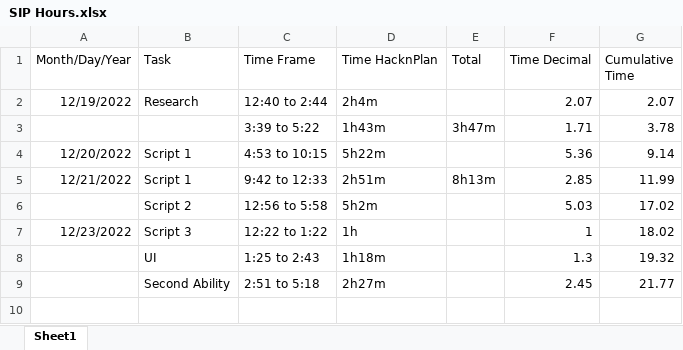
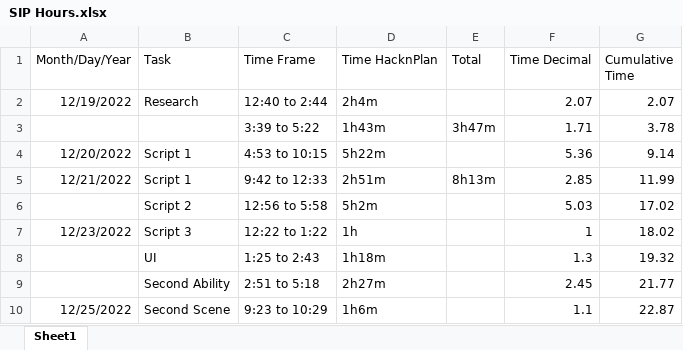
Before and after one commit to vexurayr/UAT-SIP, an Excel workbook: SIP Hours.xlsx, sheet Sheet1, drawn as a sheet; values as stored, in another font and other column widths than the file's, no borders; the diff names each change by its address in the sheet, - before the commit and + after, or states it on an @@ line.

Commit message:
Second Scene
Created new scene with blue and yellow gradients and fixed an occasional divide by zero bug.

```diff
--- a/SIP Hours.xlsx (sheet Sheet1)
+++ b/SIP Hours.xlsx (sheet Sheet1)
+row 10: 12/25/2022 | Second Scene | 9:23 to 10:29 | 1h6m |  | 1.1 | 22.87
```
Also changed, not shown: 47 other files.
